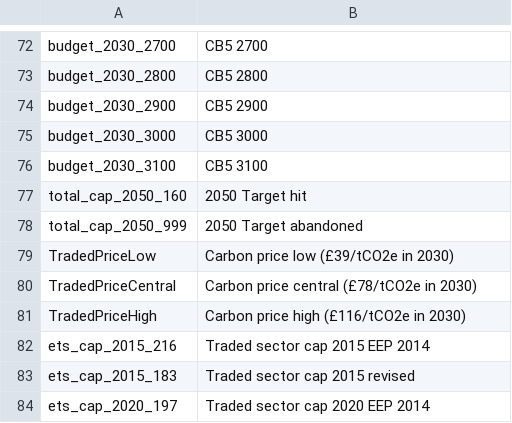
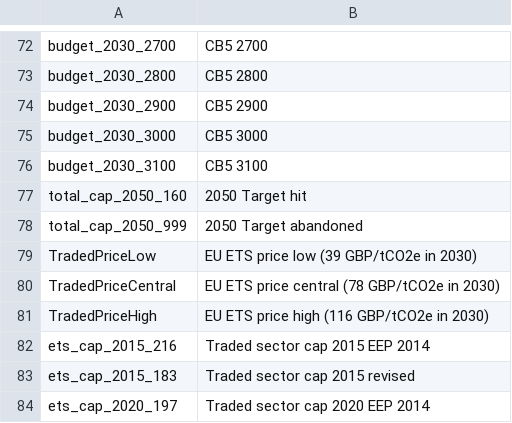
Before and after one commit to decc/times-batch-run, a TSV file: results-example/scenario_names.tsv, drawn as a sheet; only a part is shown, gaps mark what is left out; the diff covers the shown part only; the diff names each change by its address in the sheet, - before the commit and + after, or states it on an @@ line.

```diff
--- a/results-example/scenario_names.tsv
+++ b/results-example/scenario_names.tsv
-B79: Carbon price low (£39/tCO2e in 2030)
+B79: EU ETS price low (39 GBP/tCO2e in 2030)
-B80: Carbon price central (£78/tCO2e in 2030)
+B80: EU ETS price central (78 GBP/tCO2e in 2030)
-B81: Carbon price high (£116/tCO2e in 2030)
+B81: EU ETS price high (116 GBP/tCO2e in 2030)
```
Also changed, not shown: 34 added rows elsewhere in this file, results-template/scenario_names.tsv.
